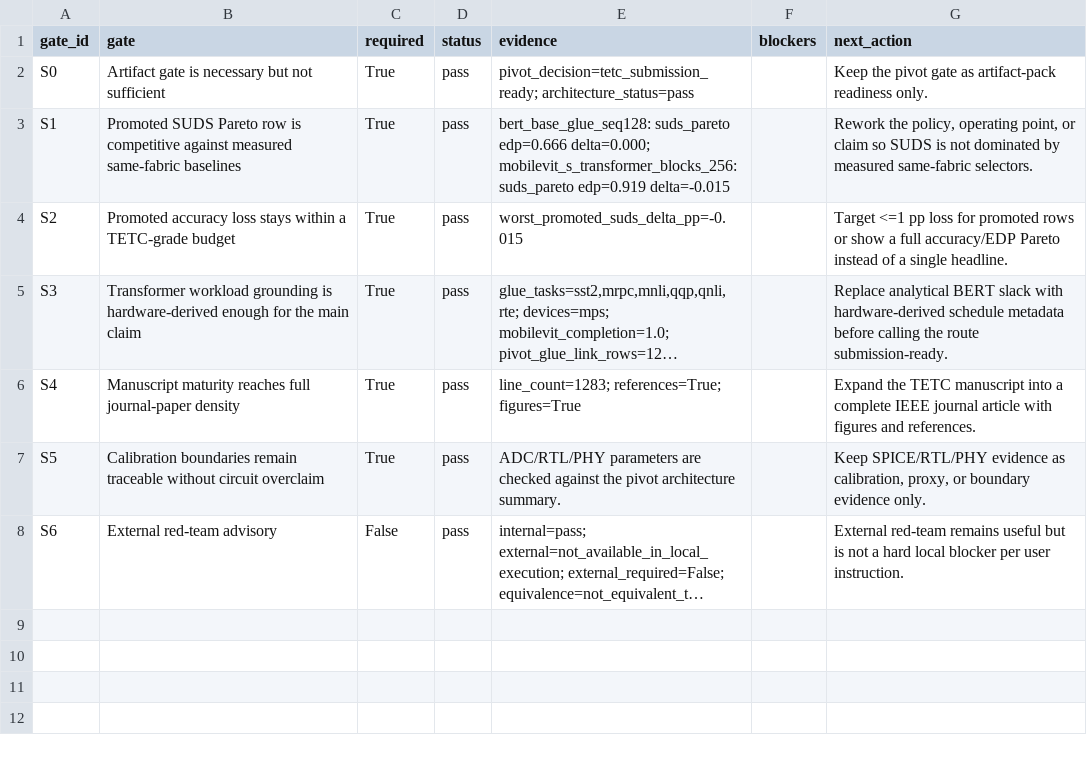
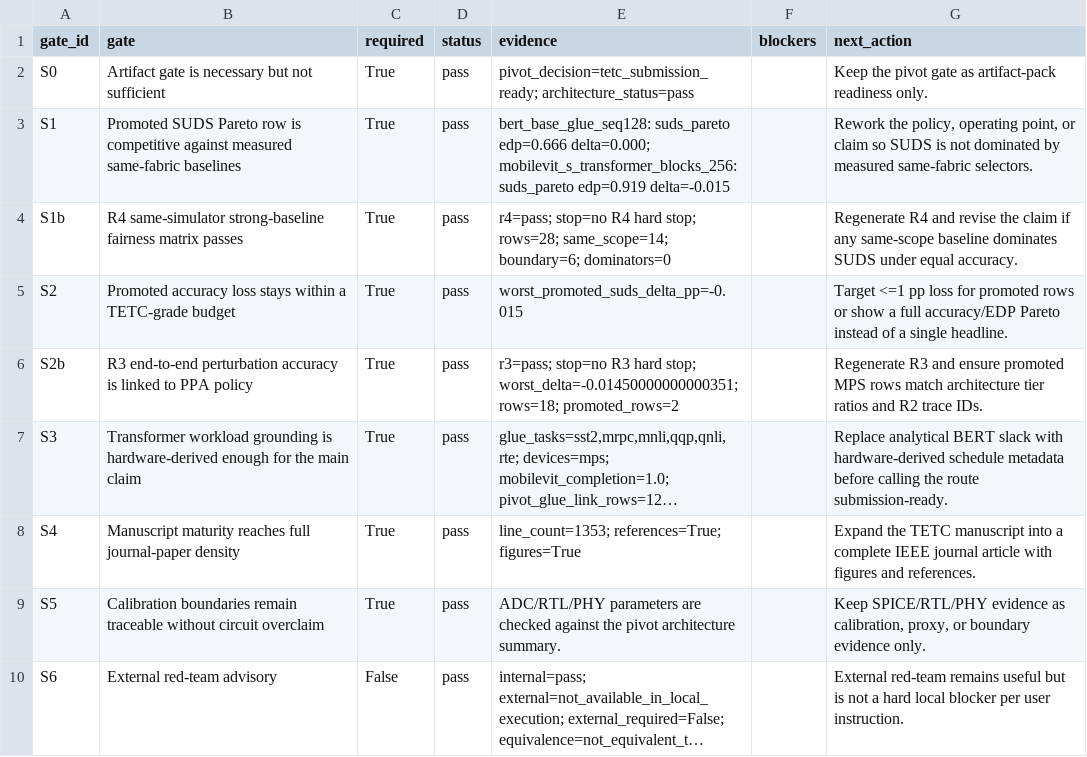
Before and after one commit to jk6k/masking-the-lag-repro, a CSV file: experiments/results/report_data/suds_tetc_science_gate_20260513_tetc_pivot.csv, drawn as a sheet; long unchanged cells end in …; addresses are those after the commit; the diff names each change by its address in the sheet, - before the commit and + after, or states it on an @@ line.

```diff
--- a/experiments/results/report_data/suds_tetc_science_gate_20260513_tetc_pivot.csv
+++ b/experiments/results/report_data/suds_tetc_science_gate_20260513_tetc_pivot.csv
+row 4: S1b | R4 same-simulator strong-baseline fairness matrix passes | True | pass | r4=pass; stop=no R4 hard stop; rows=28; same_scope=14; boundary=6; dominators=0 |  | Regenerate R4 and revise the claim if any same-scope baseline dominates SUDS under equal accuracy.
+row 6: S2b | R3 end-to-end perturbation accuracy is linked to PPA policy | True | pass | r3=pass; stop=no R3 hard stop; worst_delta=-0.01450000000000351; rows=18; promoted_rows=2 |  | Regenerate R3 and ensure promoted MPS rows match architecture tier ratios and R2 trace IDs.
-E8 (evidence): line_count=1283; references=True; figures=True
+E8 (evidence): line_count=1353; references=True; figures=True
```
Also changed, not shown: 13 other files.
